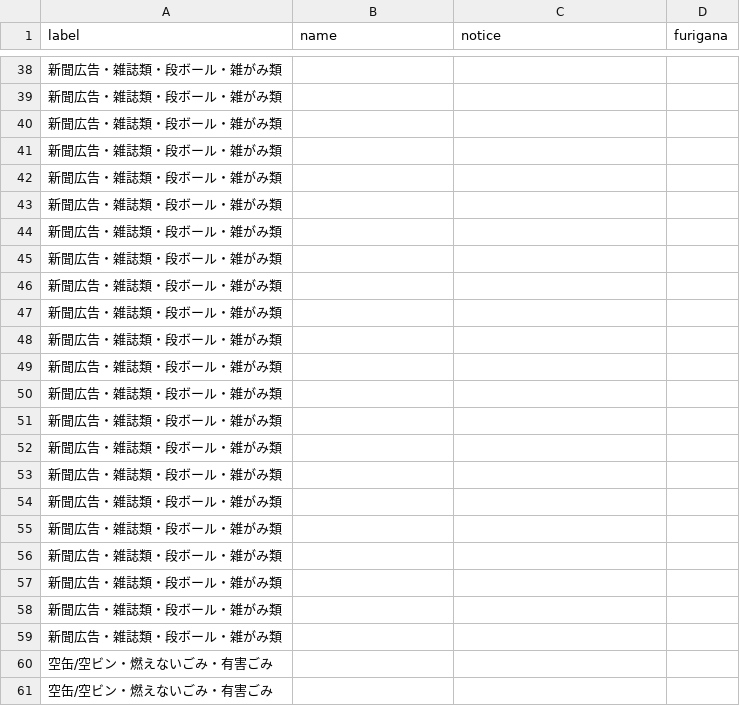
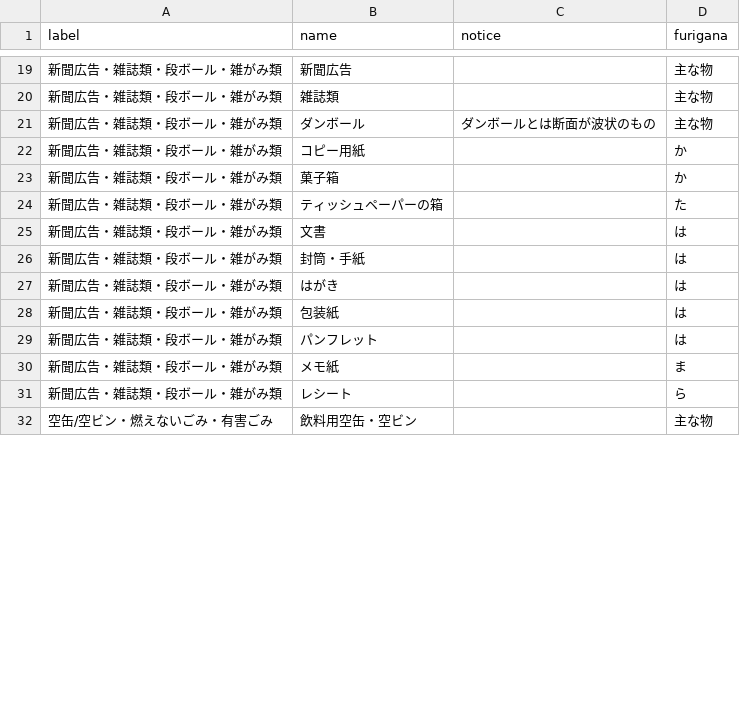
Before and after one commit to codeforsaga/5374_2, a CSV file: data/target.csv, drawn as a sheet; only a part is shown, gaps mark what is left out; the diff covers the shown part only.

```diff
--- a/data/target.csv
+++ b/data/target.csv
@@ -38,24 +19,14 @@ label,name,notice,furigana
-新聞広告・雑誌類・段ボール・雑がみ類,,,
-新聞広告・雑誌類・段ボール・雑がみ類,,,
-新聞広告・雑誌類・段ボール・雑がみ類,,,
-新聞広告・雑誌類・段ボール・雑がみ類,,,
-新聞広告・雑誌類・段ボール・雑がみ類,,,
-新聞広告・雑誌類・段ボール・雑がみ類,,,
-新聞広告・雑誌類・段ボール・雑がみ類,,,
-新聞広告・雑誌類・段ボール・雑がみ類,,,
-新聞広告・雑誌類・段ボール・雑がみ類,,,
-新聞広告・雑誌類・段ボール・雑がみ類,,,
-新聞広告・雑誌類・段ボール・雑がみ類,,,
-新聞広告・雑誌類・段ボール・雑がみ類,,,
-新聞広告・雑誌類・段ボール・雑がみ類,,,
-新聞広告・雑誌類・段ボール・雑がみ類,,,
-新聞広告・雑誌類・段ボール・雑がみ類,,,
-新聞広告・雑誌類・段ボール・雑がみ類,,,
-新聞広告・雑誌類・段ボール・雑がみ類,,,
-新聞広告・雑誌類・段ボール・雑がみ類,,,
-新聞広告・雑誌類・段ボール・雑がみ類,,,
-新聞広告・雑誌類・段ボール・雑がみ類,,,
-新聞広告・雑誌類・段ボール・雑がみ類,,,
-新聞広告・雑誌類・段ボール・雑がみ類,,,
-空缶/空ビン・燃えないごみ・有害ごみ,,,
-空缶/空ビン・燃えないごみ・有害ごみ,,,
+新聞広告・雑誌類・段ボール・雑がみ類,新聞広告,,主な物
+新聞広告・雑誌類・段ボール・雑がみ類,雑誌類,,主な物
+新聞広告・雑誌類・段ボール・雑がみ類,ダンボール,ダンボールとは断面が波状のもの,主な物
+新聞広告・雑誌類・段ボール・雑がみ類,コピー用紙,,か
+新聞広告・雑誌類・段ボール・雑がみ類,菓子箱,,か
+新聞広告・雑誌類・段ボール・雑がみ類,ティッシュペーパーの箱,,た
+新聞広告・雑誌類・段ボール・雑がみ類,文書,,は
+新聞広告・雑誌類・段ボール・雑がみ類,封筒・手紙,,は
+新聞広告・雑誌類・段ボール・雑がみ類,はがき,,は
+新聞広告・雑誌類・段ボール・雑がみ類,包装紙,,は
+新聞広告・雑誌類・段ボール・雑がみ類,パンフレット,,は
+新聞広告・雑誌類・段ボール・雑がみ類,メモ紙,,ま
+新聞広告・雑誌類・段ボール・雑がみ類,レシート,,ら
+空缶/空ビン・燃えないごみ・有害ごみ,飲料用空缶・空ビン,,主な物
```
Also changed, not shown: 2 added rows, 25 removed rows, 5 moved rows and 36 edited cells elsewhere in this file.
